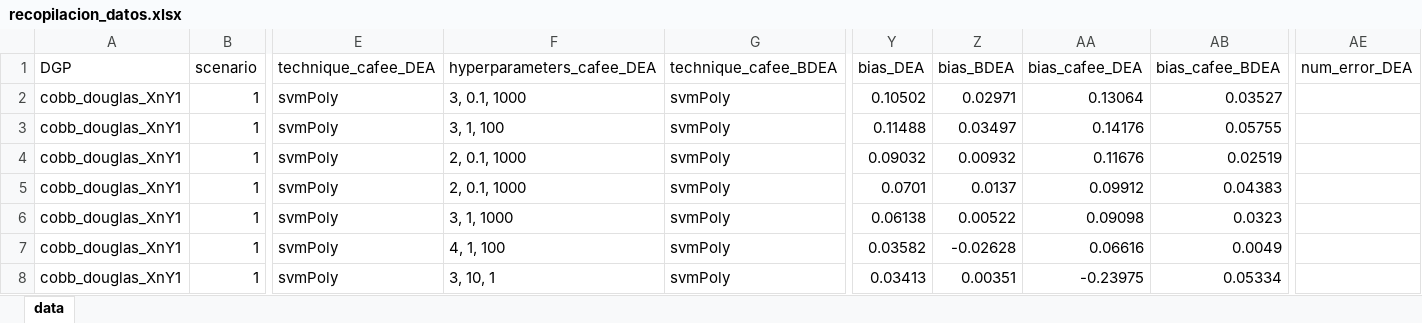
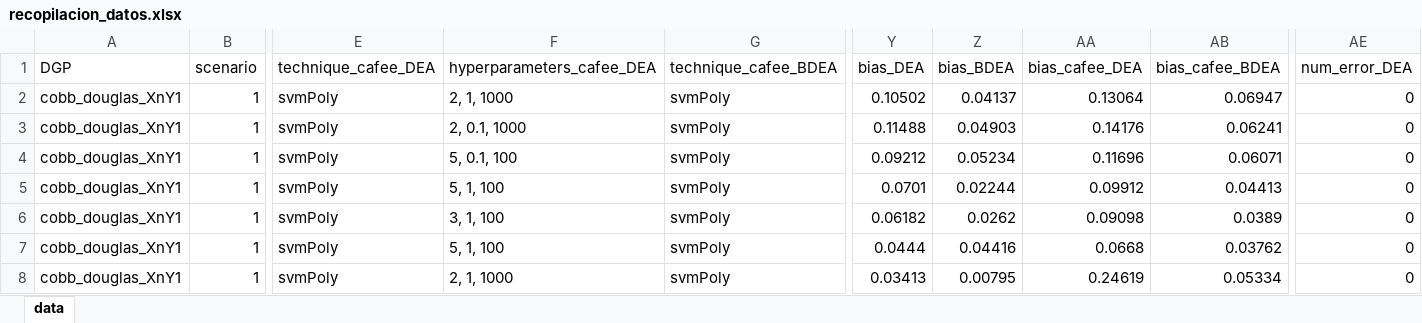
Before and after one commit to rgonzalezmoyano/Cafee, an Excel workbook: simulations/cobb_douglas_XnY1/results/hold_out_0.10 v3/recopilacion_datos.xlsx, sheet data, drawn as a sheet; only a part is shown, gaps mark what is left out; values as stored, in another font and other column widths than the file's, no borders; the diff covers the shown part only; the diff names each change by its address in the sheet, - before the commit and + after, or states it on an @@ line.

Commit message:
corregir simulacions y excel

```diff
--- a/simulations/cobb_douglas_XnY1/results/hold_out_0.10 v3/recopilacion_datos.xlsx (sheet data)
+++ b/simulations/cobb_douglas_XnY1/results/hold_out_0.10 v3/recopilacion_datos.xlsx (sheet data)
-F2 (hyperparameters_cafee_DEA): 3, 0.1, 1000
+F2 (hyperparameters_cafee_DEA): 2, 1, 1000
-Z2 (bias_BDEA): 0.02971
+Z2 (bias_BDEA): 0.04137
-AB2 (bias_cafee_BDEA): 0.03527
+AB2 (bias_cafee_BDEA): 0.06947
-AE2:AE8 (num_error_DEA): (empty)
+AE2:AE8 (num_error_DEA): 0
-F3 (hyperparameters_cafee_DEA): 3, 1, 100
+F3 (hyperparameters_cafee_DEA): 2, 0.1, 1000
-Z3 (bias_BDEA): 0.03497
+Z3 (bias_BDEA): 0.04903
-AB3 (bias_cafee_BDEA): 0.05755
+AB3 (bias_cafee_BDEA): 0.06241
-F4 (hyperparameters_cafee_DEA): 2, 0.1, 1000
+F4 (hyperparameters_cafee_DEA): 5, 0.1, 100
-Y4 (bias_DEA): 0.09032
+Y4 (bias_DEA): 0.09212
-Z4 (bias_BDEA): 0.00932
+Z4 (bias_BDEA): 0.05234
-AA4 (bias_cafee_DEA): 0.11676
+AA4 (bias_cafee_DEA): 0.11696
-AB4 (bias_cafee_BDEA): 0.02519
+AB4 (bias_cafee_BDEA): 0.06071
-F5 (hyperparameters_cafee_DEA): 2, 0.1, 1000
+F5 (hyperparameters_cafee_DEA): 5, 1, 100
-Z5 (bias_BDEA): 0.0137
+Z5 (bias_BDEA): 0.02244
-AB5 (bias_cafee_BDEA): 0.04383
+AB5 (bias_cafee_BDEA): 0.04413
-F6 (hyperparameters_cafee_DEA): 3, 1, 1000
+F6 (hyperparameters_cafee_DEA): 3, 1, 100
-Y6 (bias_DEA): 0.06138
+Y6 (bias_DEA): 0.06182
-Z6 (bias_BDEA): 0.00522
+Z6 (bias_BDEA): 0.0262
-AB6 (bias_cafee_BDEA): 0.0323
+AB6 (bias_cafee_BDEA): 0.0389
-F7 (hyperparameters_cafee_DEA): 4, 1, 100
+F7 (hyperparameters_cafee_DEA): 5, 1, 100
-Y7 (bias_DEA): 0.03582
+Y7 (bias_DEA): 0.0444
-Z7 (bias_BDEA): -0.02628
+Z7 (bias_BDEA): 0.04416
-AA7 (bias_cafee_DEA): 0.06616
+AA7 (bias_cafee_DEA): 0.0668
-AB7 (bias_cafee_BDEA): 0.0049
+AB7 (bias_cafee_BDEA): 0.03762
-F8 (hyperparameters_cafee_DEA): 3, 10, 1
+F8 (hyperparameters_cafee_DEA): 2, 1, 1000
-Z8 (bias_BDEA): 0.00351
+Z8 (bias_BDEA): 0.00795
-AA8 (bias_cafee_DEA): -0.23975
+AA8 (bias_cafee_DEA): 0.24619
```
Also changed, not shown: 216 edited cells elsewhere in this sheet, 2 other files.
